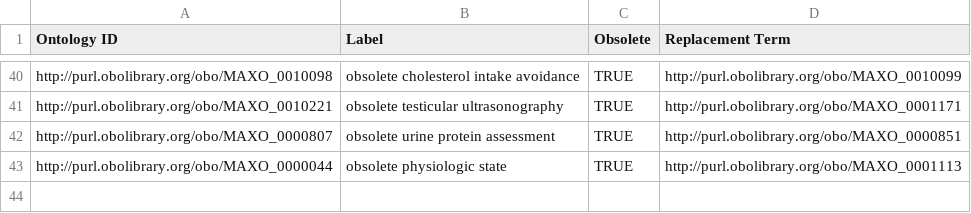
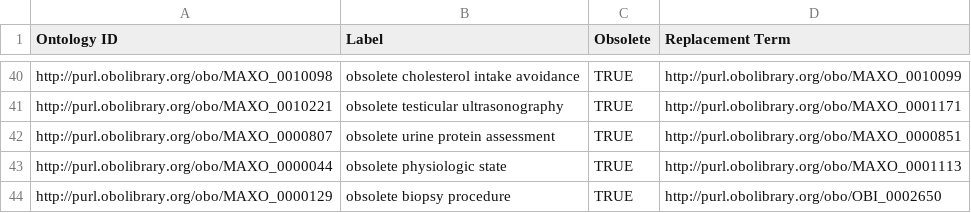
Before and after one commit to monarch-initiative/MAxO, a TSV file: src/templates/replaced.tsv, drawn as a sheet; only a part is shown, gaps mark what is left out; the diff names each change by its address in the sheet, - before the commit and + after, or states it on an @@ line.

Commit message:
Added OBI biopsy terms and replaced MAXO term with OBI term

```diff
--- a/src/templates/replaced.tsv
+++ b/src/templates/replaced.tsv
+row 44: http://purl.obolibrary.org/obo/MAXO_0000129 | obsolete biopsy procedure | TRUE | http://purl.obolibrary.org/obo/OBI_0002650
```
Also changed, not shown: reports/maxo-edit.owl-obo-report.tsv, reports/maxo.owl-obo-report.tsv, 33 other files.
